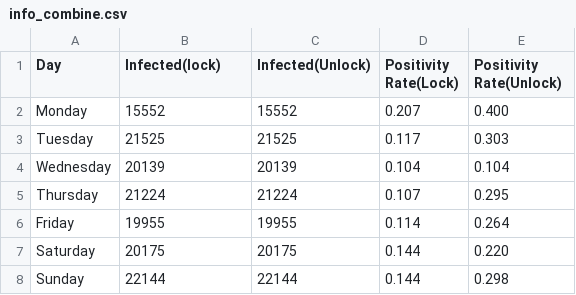
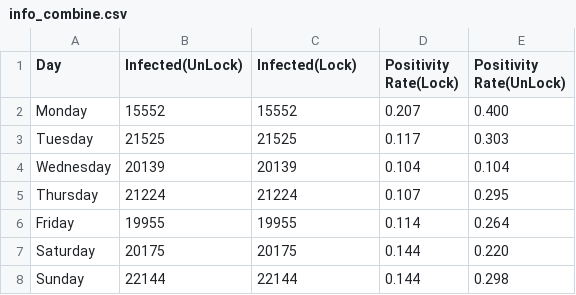
Before and after one commit to CS251-Fall-2020/outlab4-190050102-190050115, a CSV file: Task 1_ Input files/info_combine.csv (was task1/P3/info_combine.csv), drawn as a sheet.

Commit message:
Task 1 checked

```diff
--- a/task1/P3/info_combine.csv
+++ b/Task 1_ Input files/info_combine.csv
@@ -1,2 +1,2 @@
-Day,Infected(lock),Infected(Unlock),Positivity Rate(Lock),Positivity Rate(Unlock)
+Day,Infected(UnLock),Infected(Lock),Positivity Rate(Lock),Positivity Rate(UnLock)
 Monday,15552,15552,0.207,0.400
```
Also changed, not shown: 4 other files.
